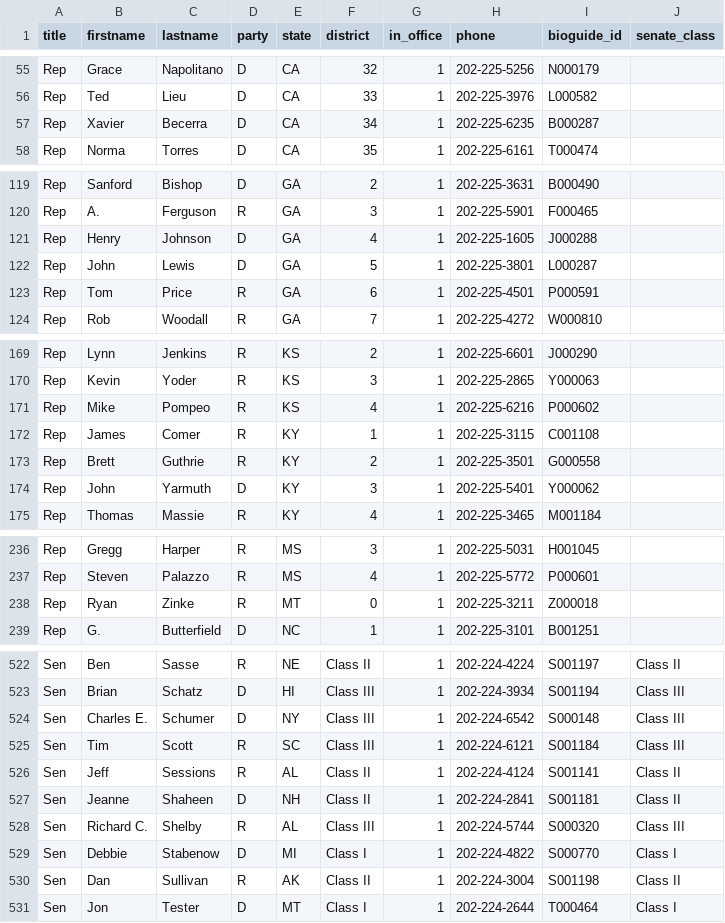
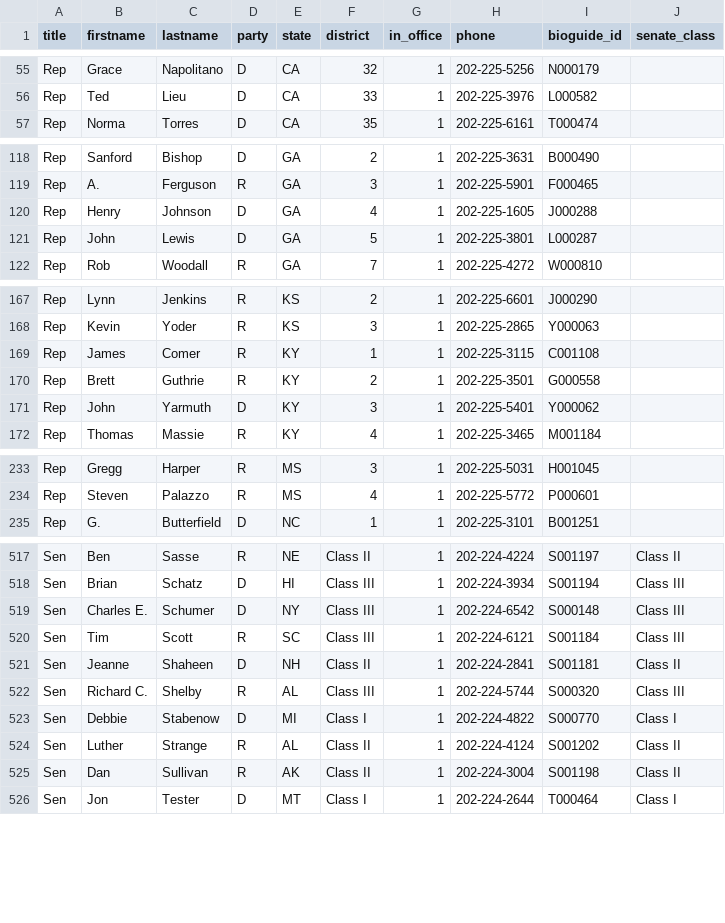
Before and after one commit to ChrisAntaki/geolegi, a CSV file: csv/legislators.csv, drawn as a sheet; only a part is shown, gaps mark what is left out; the diff covers the shown part only.

Commit message:
Updating Congress data

```diff
--- a/csv/legislators.csv
+++ b/csv/legislators.csv
@@ -56,3 +56,2 @@ Rep,Grace,Napolitano,D,CA,32,1,202-225-5256,N000179,
 Rep,Ted,Lieu,D,CA,33,1,202-225-3976,L000582,
-Rep,Xavier,Becerra,D,CA,34,1,202-225-6235,B000287,
 Rep,Norma,Torres,D,CA,35,1,202-225-6161,T000474,
@@ -122,3 +121,2 @@ Rep,Henry,Johnson,D,GA,4,1,202-225-1605,J000288,
 Rep,John,Lewis,D,GA,5,1,202-225-3801,L000287,
-Rep,Tom,Price,R,GA,6,1,202-225-4501,P000591,
 Rep,Rob,Woodall,R,GA,7,1,202-225-4272,W000810,
@@ -170,3 +168,2 @@ Rep,Lynn,Jenkins,R,KS,2,1,202-225-6601,J000290,
 Rep,Kevin,Yoder,R,KS,3,1,202-225-2865,Y000063,
-Rep,Mike,Pompeo,R,KS,4,1,202-225-6216,P000602,
 Rep,James,Comer,R,KY,1,1,202-225-3115,C001108,
@@ -237,3 +234,2 @@ Rep,Gregg,Harper,R,MS,3,1,202-225-5031,H001045,
 Rep,Steven,Palazzo,R,MS,4,1,202-225-5772,P000601,
-Rep,Ryan,Zinke,R,MT,0,1,202-225-3211,Z000018,
 Rep,G.,Butterfield,D,NC,1,1,202-225-3101,B001251,
@@ -525,3 +520,2 @@ Sen,Charles E.,Schumer,D,NY,Class III,1,202-224-6542,S000148,Class III
 Sen,Tim,Scott,R,SC,Class III,1,202-224-6121,S001184,Class III
-Sen,Jeff,Sessions,R,AL,Class II,1,202-224-4124,S001141,Class II
 Sen,Jeanne,Shaheen,D,NH,Class II,1,202-224-2841,S001181,Class II
@@ -529,2 +523,3 @@ Sen,Richard C.,Shelby,R,AL,Class III,1,202-224-5744,S000320,Class III
 Sen,Debbie,Stabenow,D,MI,Class I,1,202-224-4822,S000770,Class I
+Sen,Luther,Strange,R,AL,Class II,1,202-224-4124,S001202,Class II
 Sen,Dan,Sullivan,R,AK,Class II,1,202-224-3004,S001198,Class II
```
Also changed, not shown: 1 removed row and 1 edited cell elsewhere in this file.
